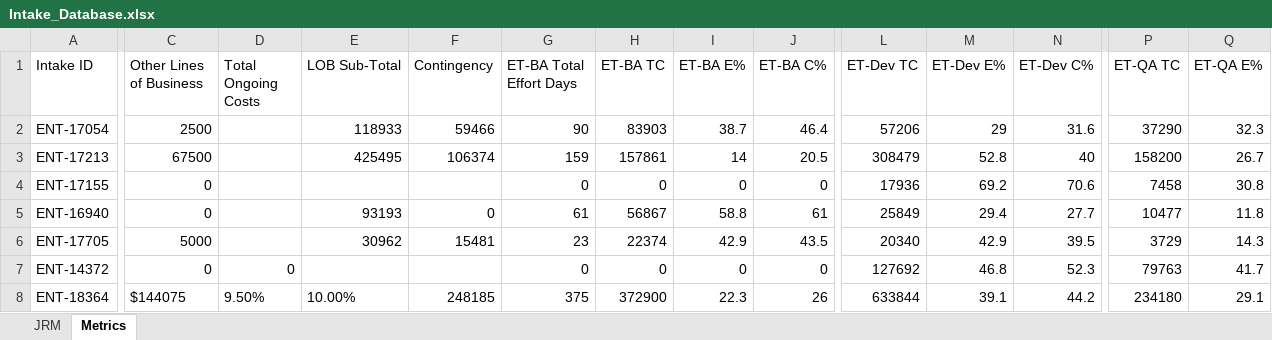
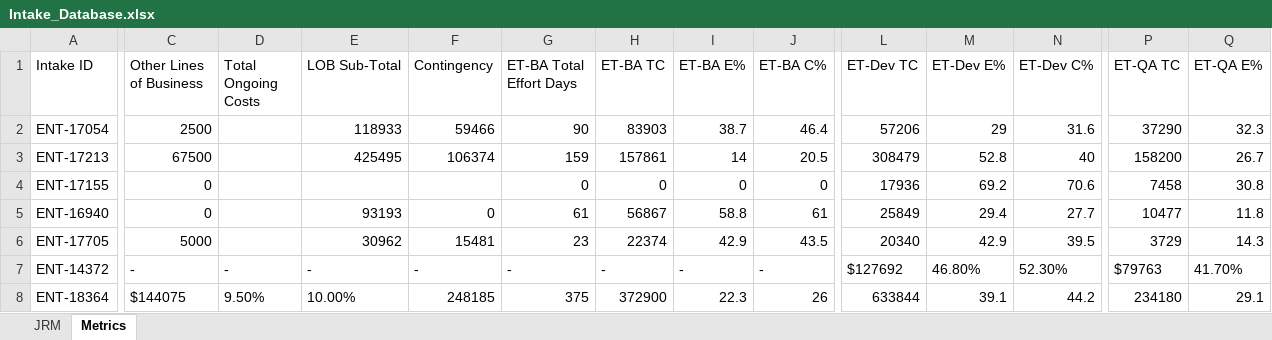
Before and after one commit to Parthiv18/intake, an Excel workbook: Intake_Database.xlsx, sheet Metrics, drawn as a sheet; only a part is shown, gaps mark what is left out; values as stored, in another font and other column widths than the file's, no borders; the diff covers the shown part only; the diff names each change by its address in the sheet, - before the commit and + after, or states it on an @@ line.

Commit message:
Update metrics for intake ENT-14372

```diff
--- a/Intake_Database.xlsx (sheet Metrics)
+++ b/Intake_Database.xlsx (sheet Metrics)
-C7 (Other Lines of Business): 0
+C7 (Other Lines of Business): -
-D7 (Total Ongoing Costs): 0
+D7 (Total Ongoing Costs): -
-E7 (LOB Sub-Total): (empty)
+E7 (LOB Sub-Total): -
-F7 (Contingency): (empty)
+F7 (Contingency): -
-G7 (ET-BA Total Effort Days): 0
+G7 (ET-BA Total Effort Days): -
-H7 (ET-BA TC): 0
+H7 (ET-BA TC): -
-I7 (ET-BA E%): 0
+I7 (ET-BA E%): -
-J7 (ET-BA C%): 0
+J7 (ET-BA C%): -
-L7 (ET-Dev TC): 127692
+L7 (ET-Dev TC): $127692
-M7 (ET-Dev E%): 46.8
+M7 (ET-Dev E%): 46.80%
-N7 (ET-Dev C%): 52.3
+N7 (ET-Dev C%): 52.30%
-P7 (ET-QA TC): 79763
+P7 (ET-QA TC): $79763
-Q7 (ET-QA E%): 41.7
+Q7 (ET-QA E%): 41.70%
```
Also changed, not shown: 8 edited cells and cell formats elsewhere in this sheet.
